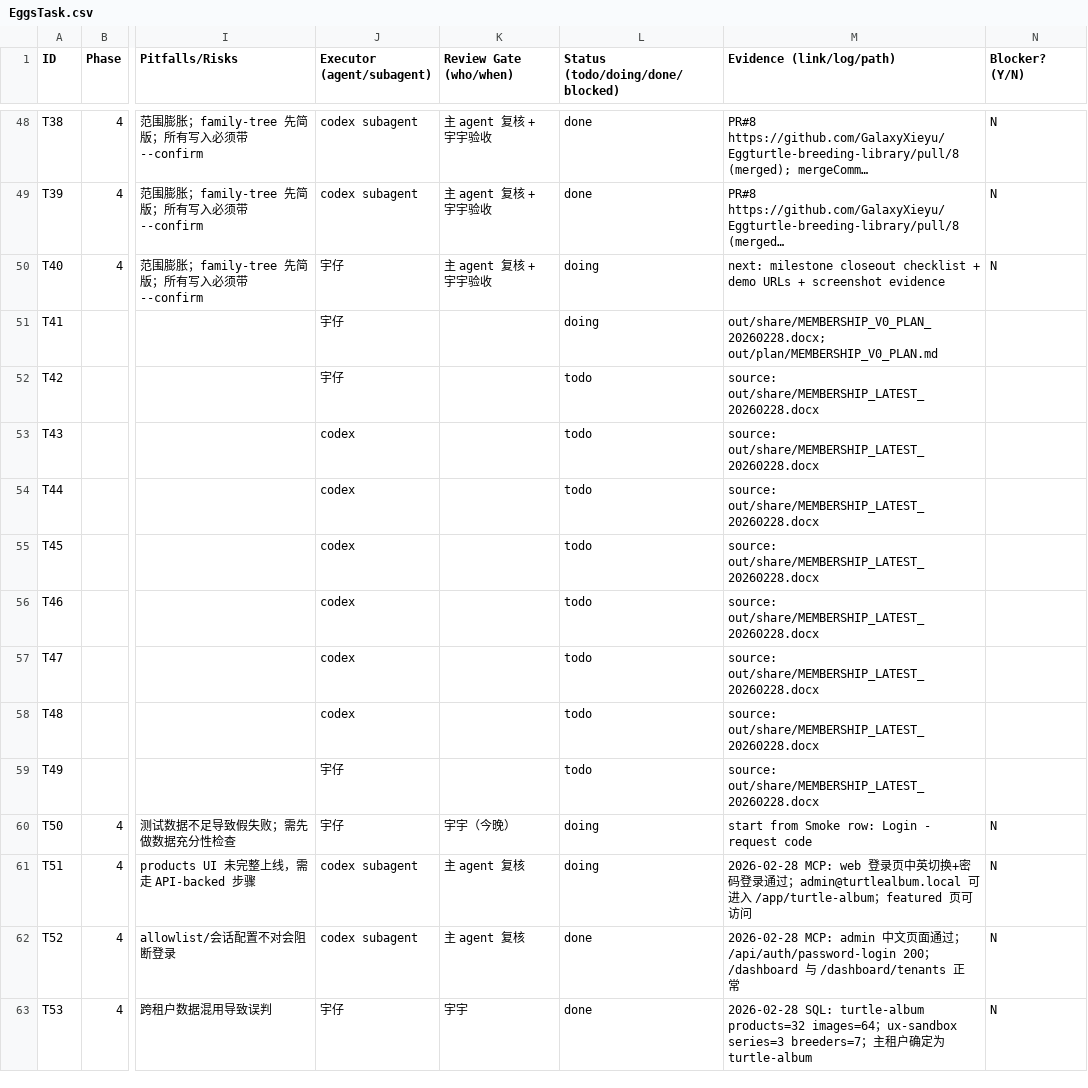
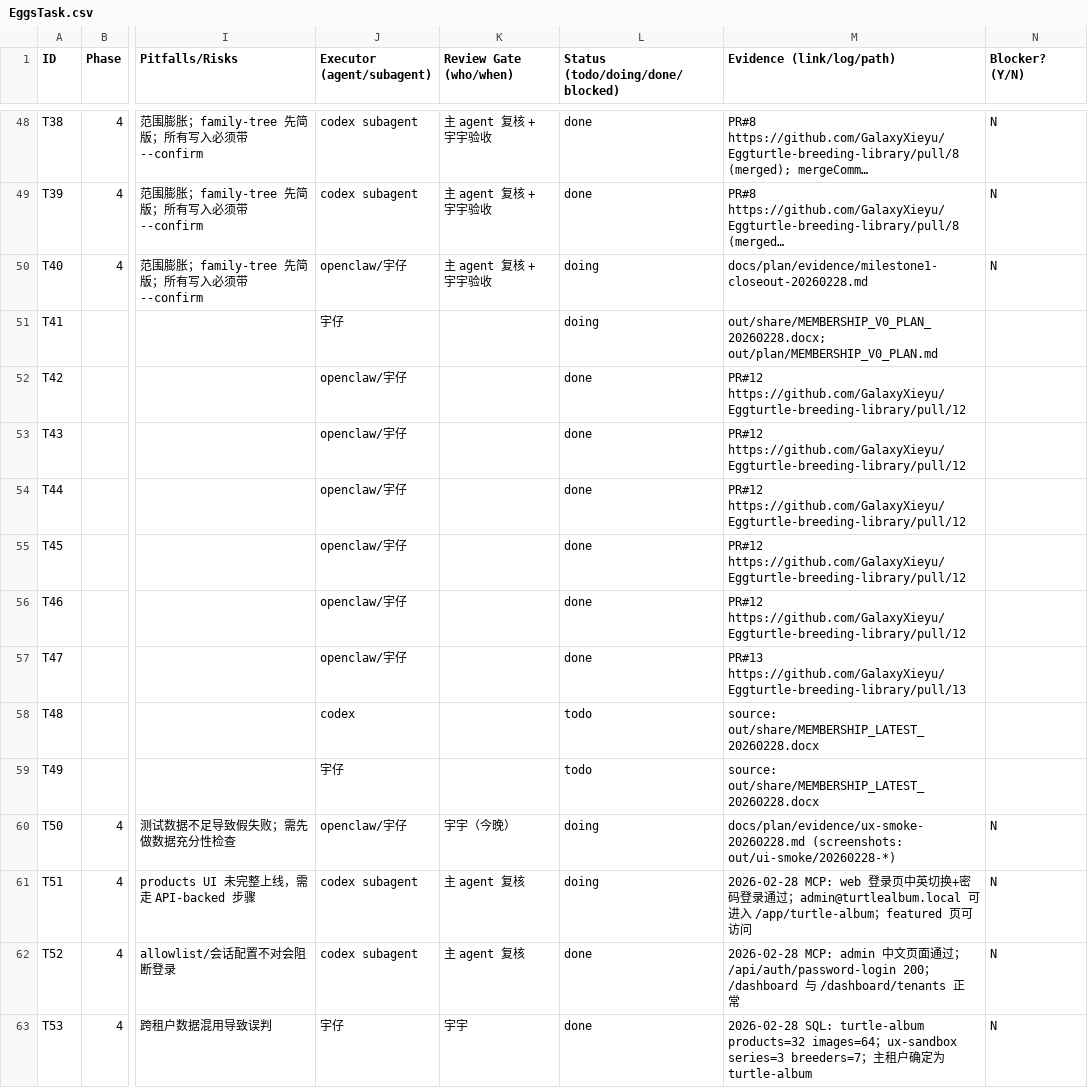
Before and after one commit to GalaxyXieyu/Eggturtle-breeding-library, a CSV file: docs/plan/EggsTask.csv, drawn as a sheet; only a part is shown, gaps mark what is left out; long unchanged cells end in …; the diff names each change by its address in the sheet, - before the commit and + after, or states it on an @@ line.

Commit message:
chore(plan): backfill membership v1 task statuses and evidence

```diff
--- a/docs/plan/EggsTask.csv
+++ b/docs/plan/EggsTask.csv
-J50 (Executor (agent/subagent)): 宇仔
+J50 (Executor (agent/subagent)): openclaw/宇仔
-M50 (Evidence (link/log/path)): next: milestone closeout checklist + demo URLs + screenshot evidence
+M50 (Evidence (link/log/path)): docs/plan/evidence/milestone1-closeout-20260228.md
-J52 (Executor (agent/subagent)): 宇仔
+J52 (Executor (agent/subagent)): openclaw/宇仔
-L52:L57 (Status (todo/doing/done/blocked)): todo
+L52:L57 (Status (todo/doing/done/blocked)): done
-M52:M56 (Evidence (link/log/path)): source: out/share/MEMBERSHIP_LATEST_20260228.docx
+M52:M56 (Evidence (link/log/path)): PR#12 https://github.com/GalaxyXieyu/Eggturtle-breeding-library/pull/12
-J53:J57 (Executor (agent/subagent)): codex
+J53:J57 (Executor (agent/subagent)): openclaw/宇仔
-M57 (Evidence (link/log/path)): source: out/share/MEMBERSHIP_LATEST_20260228.docx
+M57 (Evidence (link/log/path)): PR#13 https://github.com/GalaxyXieyu/Eggturtle-breeding-library/pull/13
-J60 (Executor (agent/subagent)): 宇仔
+J60 (Executor (agent/subagent)): openclaw/宇仔
-M60 (Evidence (link/log/path)): start from Smoke row: Login - request code
+M60 (Evidence (link/log/path)): docs/plan/evidence/ux-smoke-20260228.md (screenshots: out/ui-smoke/20260228-*)
```
Also changed, not shown: 2 other files.
